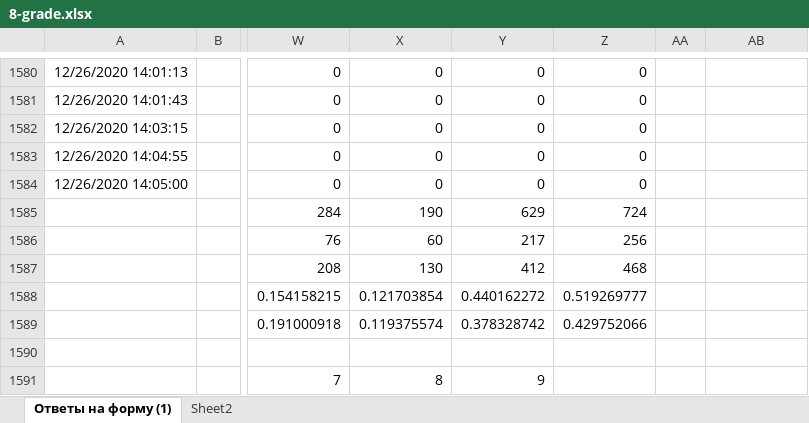
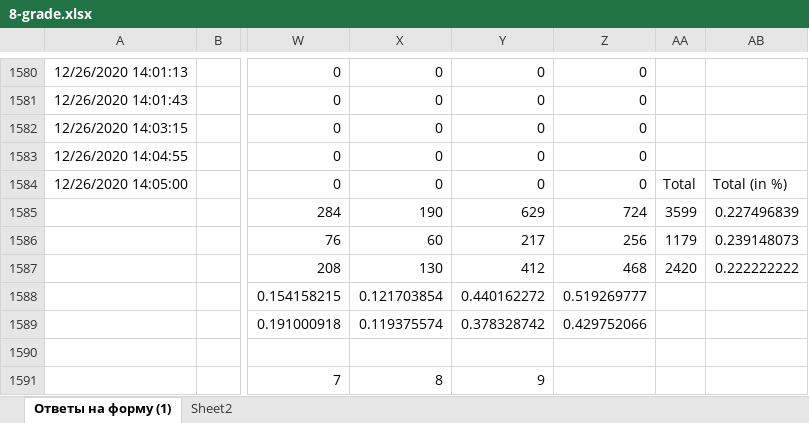
Before and after one commit to adiletmalikov/prob-project, an Excel workbook: data-2020/8-grade.xlsx, sheet Ответы на форму (1), drawn as a sheet; only a part is shown, gaps mark what is left out; values as stored, in another font and other column widths than the file's, no borders; the diff names each change by its address in the sheet, - before the commit and + after, or states it on an @@ line.

Commit message:
upd

```diff
--- a/data-2020/8-grade.xlsx (sheet Ответы на форму (1))
+++ b/data-2020/8-grade.xlsx (sheet Ответы на форму (1))
-AA1584: (empty)
+AA1584: Total
-AB1584: (empty)
+AB1584: Total (in %)
-AA1585: (empty)
+AA1585: 3599
-AB1585: (empty)
+AB1585: 0.227496839
-AA1586: (empty)
+AA1586: 1179
-AB1586: (empty)
+AB1586: 0.239148073
-AA1587: (empty)
+AA1587: 2420
-AB1587: (empty)
+AB1587: 0.222222222
```
